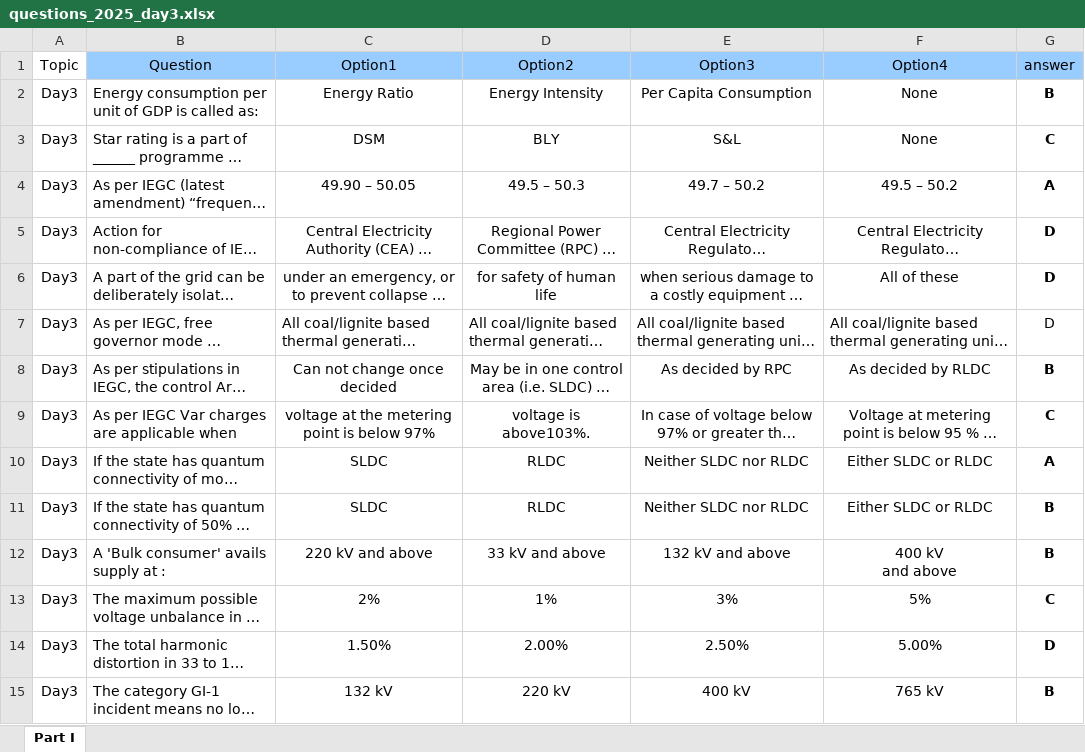
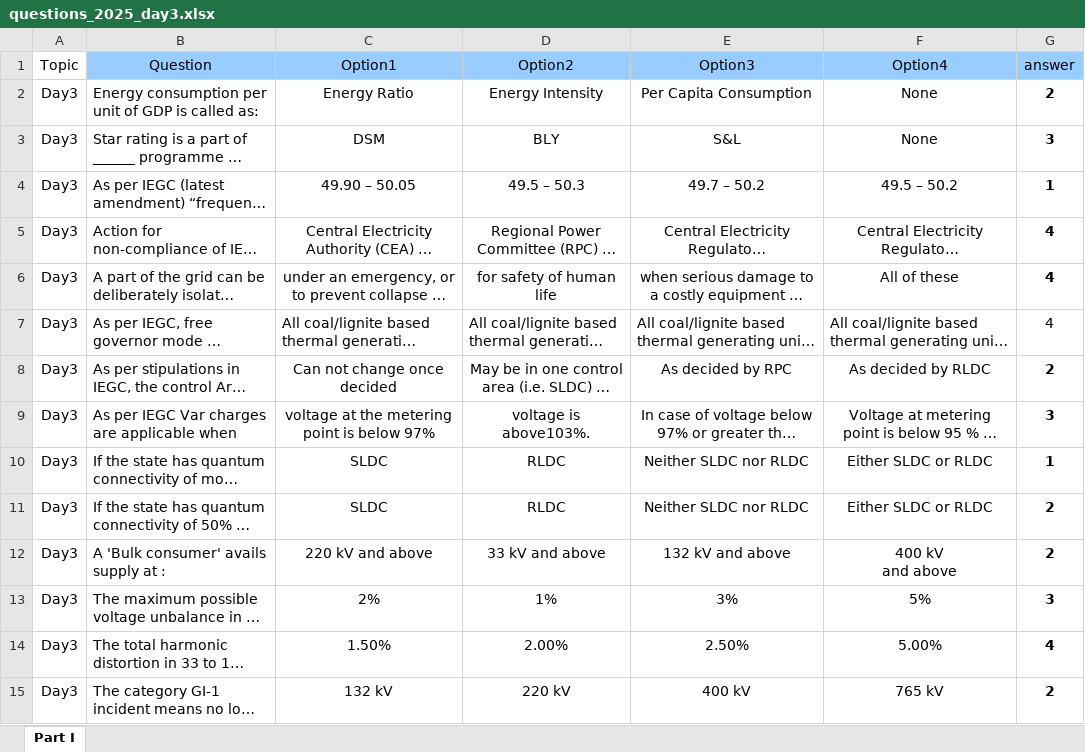
Before and after one commit to nagasudhirpulla/so_ques_bank_app, an Excel workbook: data/questions_2025_day3.xlsx, sheet Part I, drawn as a sheet; only a part is shown; long unchanged cells end in …; values as stored, in another font and other column widths than the file's, no borders; the diff covers the shown part only; the diff names each change by its address in the sheet, - before the commit and + after, or states it on an @@ line.

Commit message:
options bug fix in day3

```diff
--- a/data/questions_2025_day3.xlsx (sheet Part I)
+++ b/data/questions_2025_day3.xlsx (sheet Part I)
-G2 (answer): B
+G2 (answer): 2
-G3 (answer): C
+G3 (answer): 3
-G4 (answer): A
+G4 (answer): 1
-G5:G7 (answer): D
+G5:G7 (answer): 4
-G8 (answer): B
+G8 (answer): 2
-G9 (answer): C
+G9 (answer): 3
-G10 (answer): A
+G10 (answer): 1
-G11:G12 (answer): B
+G11:G12 (answer): 2
-G13 (answer): C
+G13 (answer): 3
-G14 (answer): D
+G14 (answer): 4
-G15 (answer): B
+G15 (answer): 2
```
Also changed, not shown: 42 edited cells elsewhere in this sheet, 1 other file.
